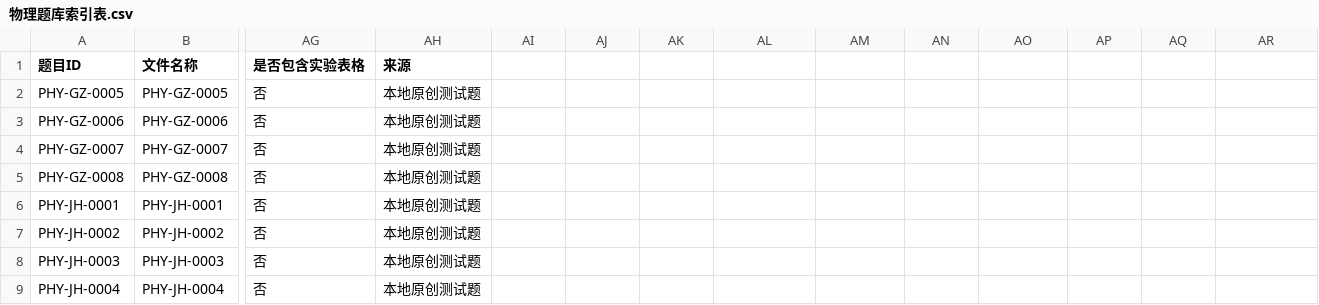
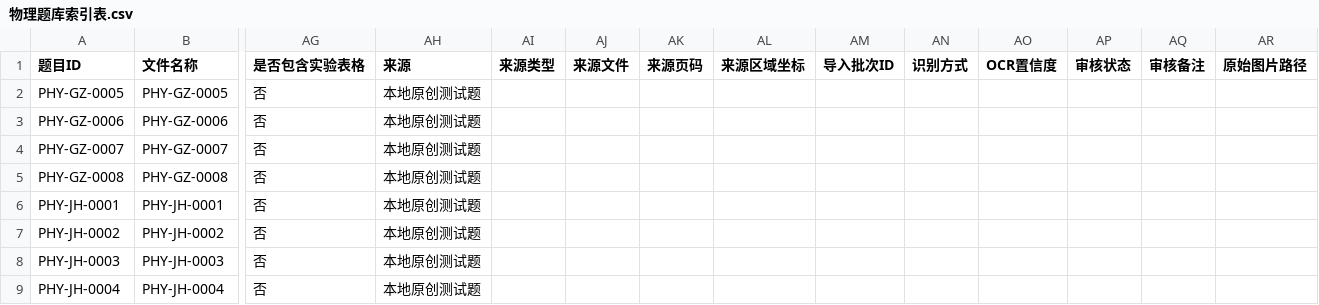
Before and after one commit to liusenliangmt-pig/MathCyclus---Lingxi-Question-Bank-Assistant, a CSV file: utils/物理题库索引表.csv, drawn as a sheet; only a part is shown, gaps mark what is left out; the diff names each change by its address in the sheet, - before the commit and + after, or states it on an @@ line.

```diff
--- a/utils/物理题库索引表.csv
+++ b/utils/物理题库索引表.csv
-AI1: (empty)
+AI1: 来源类型
-AJ1: (empty)
+AJ1: 来源文件
-AK1: (empty)
+AK1: 来源页码
-AL1: (empty)
+AL1: 来源区域坐标
-AM1: (empty)
+AM1: 导入批次ID
-AN1: (empty)
+AN1: 识别方式
-AO1: (empty)
+AO1: OCR置信度
-AP1: (empty)
+AP1: 审核状态
-AQ1: (empty)
+AQ1: 审核备注
-AR1: (empty)
+AR1: 原始图片路径
```
Also changed, not shown: 8 other files.
